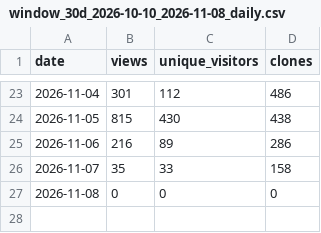
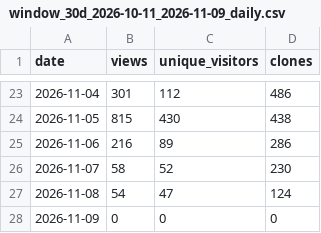
Before and after one commit to huaweicloud-samples/auto-workflows, a CSV file: collector/reports/window_30d_2026-10-11_2026-11-09_daily.csv (was collector/reports/window_30d_2026-10-10_2026-11-08_daily.csv), drawn as a sheet; only a part is shown, gaps mark what is left out.

```diff
--- a/collector/reports/window_30d_2026-10-10_2026-11-08_daily.csv
+++ b/collector/reports/window_30d_2026-10-11_2026-11-09_daily.csv
@@ -25,3 +25,4 @@
 2026-11-06,216,89,286
-2026-11-07,35,33,158
-2026-11-08,0,0,0
+2026-11-07,58,52,230
+2026-11-08,54,47,124
+2026-11-09,0,0,0
```
Also changed, not shown: collector/reports/window_30d_2026-10-11_2026-11-09_forks.csv, 7 other files.
